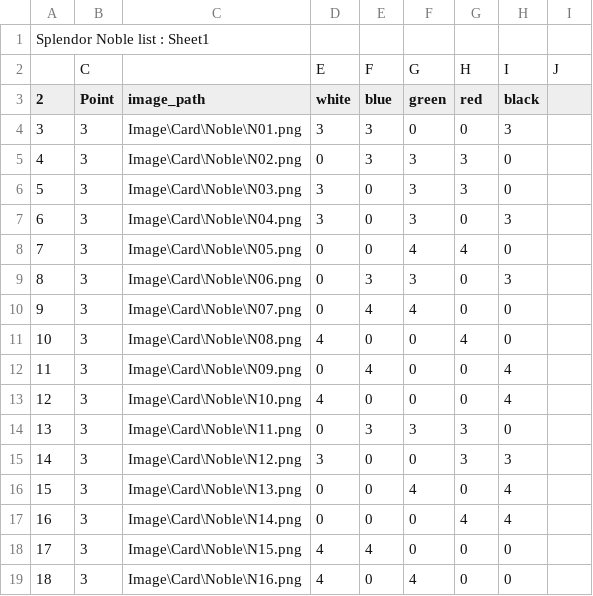
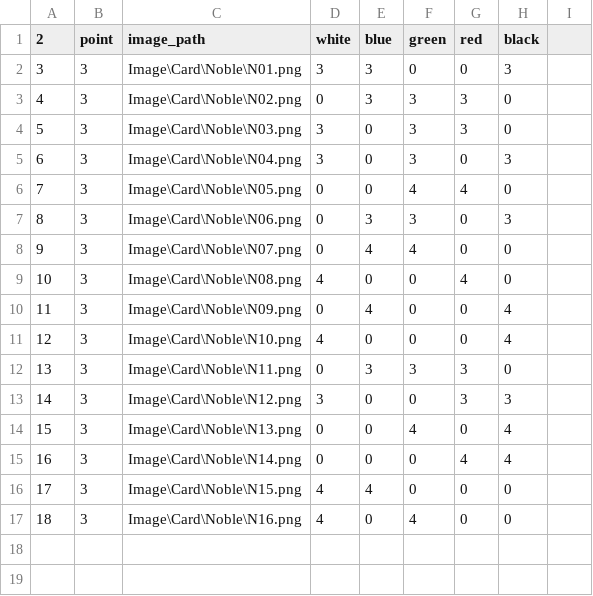
Before and after one commit to earth1168/Splenda, a CSV file: CSV/NobleData.csv, drawn as a sheet.

Commit message:
take noble & add font
you can test take noble in testBoardDirty.py

```diff
--- a/CSV/NobleData.csv
+++ b/CSV/NobleData.csv
@@ -1,4 +1,2 @@
-Splendor Noble list : Sheet1,,,,,,,,
-,C,,E,F,G,H,I,J
-2,Point,image_path,white,blue,green,red,black,
+2,point,image_path,white,blue,green,red,black,
 3,3,Image\Card\Noble\N01.png,3,3,0,0,3,
```
Also changed, not shown: 15 other files.
